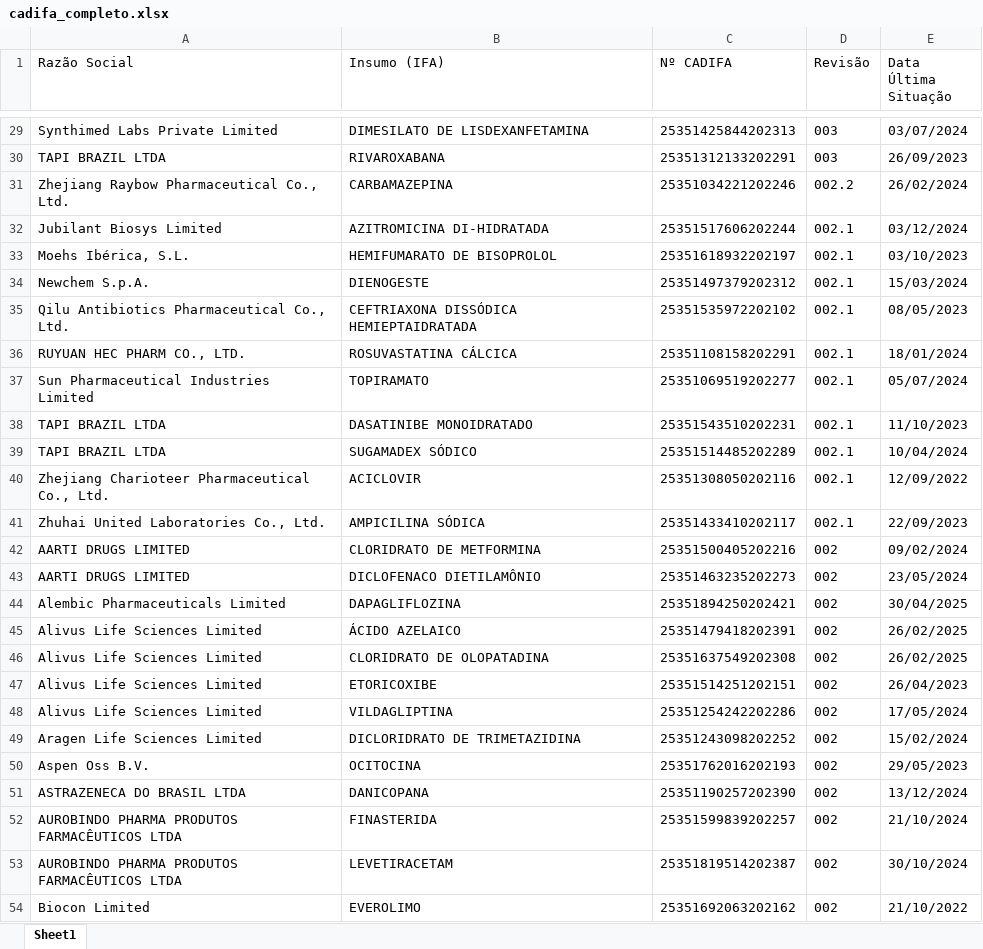
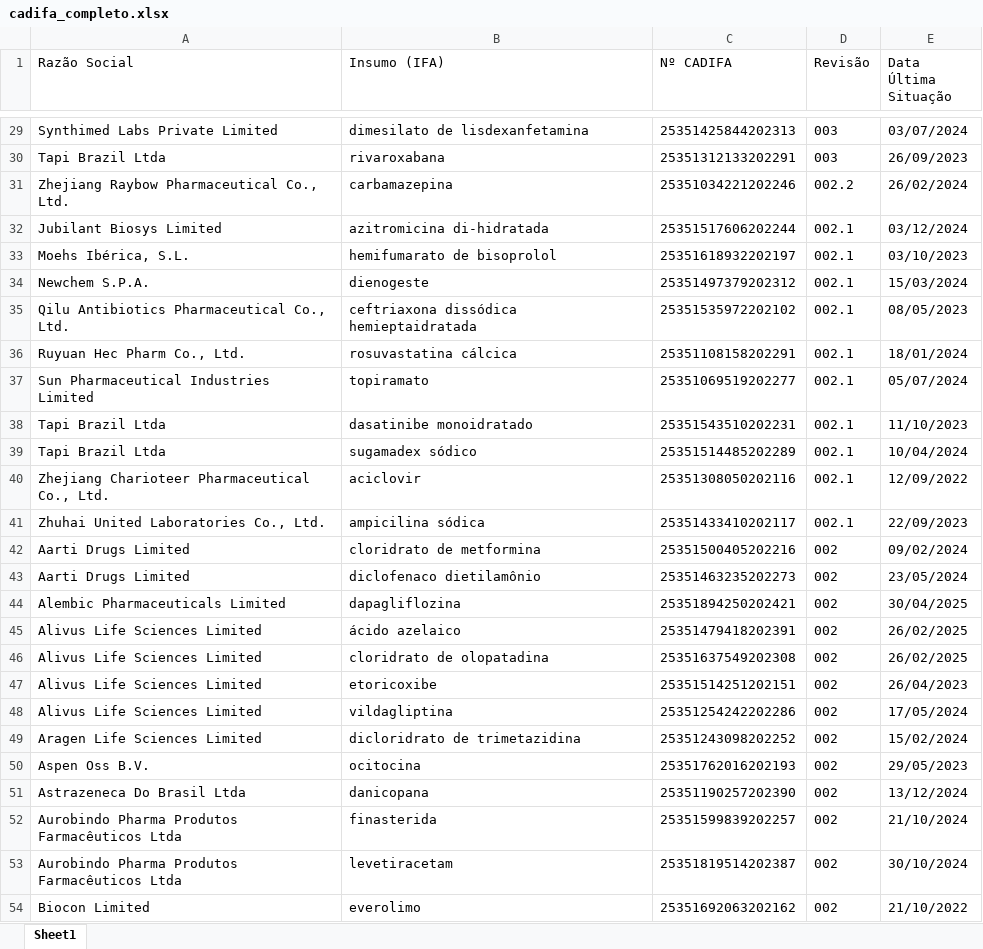
Before and after one commit to KarolineRuizxx/anvisa-cadifa-monitor, an Excel workbook: cadifa_completo.xlsx, sheet Sheet1, drawn as a sheet; only a part is shown, gaps mark what is left out; values as stored, in another font and other column widths than the file's, no borders; the diff covers the shown part only; the diff names each change by its address in the sheet, - before the commit and + after, or states it on an @@ line.

```diff
--- a/cadifa_completo.xlsx (sheet Sheet1)
+++ b/cadifa_completo.xlsx (sheet Sheet1)
-B29 (Insumo (IFA)): DIMESILATO DE LISDEXANFETAMINA
+B29 (Insumo (IFA)): dimesilato de lisdexanfetamina
-A30 (Razão Social): TAPI BRAZIL LTDA
+A30 (Razão Social): Tapi Brazil Ltda
-B30 (Insumo (IFA)): RIVAROXABANA
+B30 (Insumo (IFA)): rivaroxabana
-B31 (Insumo (IFA)): CARBAMAZEPINA
+B31 (Insumo (IFA)): carbamazepina
-B32 (Insumo (IFA)): AZITROMICINA DI-HIDRATADA
+B32 (Insumo (IFA)): azitromicina di-hidratada
-B33 (Insumo (IFA)): HEMIFUMARATO DE BISOPROLOL
+B33 (Insumo (IFA)): hemifumarato de bisoprolol
-A34 (Razão Social): Newchem S.p.A.
+A34 (Razão Social): Newchem S.P.A.
-B34 (Insumo (IFA)): DIENOGESTE
+B34 (Insumo (IFA)): dienogeste
-B35 (Insumo (IFA)): CEFTRIAXONA DISSÓDICA HEMIEPTAIDRATADA
+B35 (Insumo (IFA)): ceftriaxona dissódica hemieptaidratada
-A36 (Razão Social): RUYUAN HEC PHARM CO., LTD.
+A36 (Razão Social): Ruyuan Hec Pharm Co., Ltd.
-B36 (Insumo (IFA)): ROSUVASTATINA CÁLCICA
+B36 (Insumo (IFA)): rosuvastatina cálcica
-B37 (Insumo (IFA)): TOPIRAMATO
+B37 (Insumo (IFA)): topiramato
-A38:A39 (Razão Social): TAPI BRAZIL LTDA
+A38:A39 (Razão Social): Tapi Brazil Ltda
-B38 (Insumo (IFA)): DASATINIBE MONOIDRATADO
+B38 (Insumo (IFA)): dasatinibe monoidratado
-B39 (Insumo (IFA)): SUGAMADEX SÓDICO
+B39 (Insumo (IFA)): sugamadex sódico
-B40 (Insumo (IFA)): ACICLOVIR
+B40 (Insumo (IFA)): aciclovir
-B41 (Insumo (IFA)): AMPICILINA SÓDICA
+B41 (Insumo (IFA)): ampicilina sódica
-A42:A43 (Razão Social): AARTI DRUGS LIMITED
+A42:A43 (Razão Social): Aarti Drugs Limited
-B42 (Insumo (IFA)): CLORIDRATO DE METFORMINA
+B42 (Insumo (IFA)): cloridrato de metformina
-B43 (Insumo (IFA)): DICLOFENACO DIETILAMÔNIO
+B43 (Insumo (IFA)): diclofenaco dietilamônio
-B44 (Insumo (IFA)): DAPAGLIFLOZINA
+B44 (Insumo (IFA)): dapagliflozina
-B45 (Insumo (IFA)): ÁCIDO AZELAICO
+B45 (Insumo (IFA)): ácido azelaico
-B46 (Insumo (IFA)): CLORIDRATO DE OLOPATADINA
+B46 (Insumo (IFA)): cloridrato de olopatadina
-B47 (Insumo (IFA)): ETORICOXIBE
+B47 (Insumo (IFA)): etoricoxibe
-B48 (Insumo (IFA)): VILDAGLIPTINA
+B48 (Insumo (IFA)): vildagliptina
-B49 (Insumo (IFA)): DICLORIDRATO DE TRIMETAZIDINA
+B49 (Insumo (IFA)): dicloridrato de trimetazidina
-B50 (Insumo (IFA)): OCITOCINA
+B50 (Insumo (IFA)): ocitocina
-A51 (Razão Social): ASTRAZENECA DO BRASIL LTDA
+A51 (Razão Social): Astrazeneca Do Brasil Ltda
-B51 (Insumo (IFA)): DANICOPANA
+B51 (Insumo (IFA)): danicopana
-A52:A53 (Razão Social): AUROBINDO PHARMA PRODUTOS FARMACÊUTICOS LTDA
+A52:A53 (Razão Social): Aurobindo Pharma Produtos Farmacêuticos Ltda
-B52 (Insumo (IFA)): FINASTERIDA
+B52 (Insumo (IFA)): finasterida
-B53 (Insumo (IFA)): LEVETIRACETAM
+B53 (Insumo (IFA)): levetiracetam
-B54 (Insumo (IFA)): EVEROLIMO
+B54 (Insumo (IFA)): everolimo
```
Also changed, not shown: 23 added rows, 1 removed row and 768 edited cells elsewhere in this sheet, cadifa_completo_anterior.xlsx, 1 other file.
